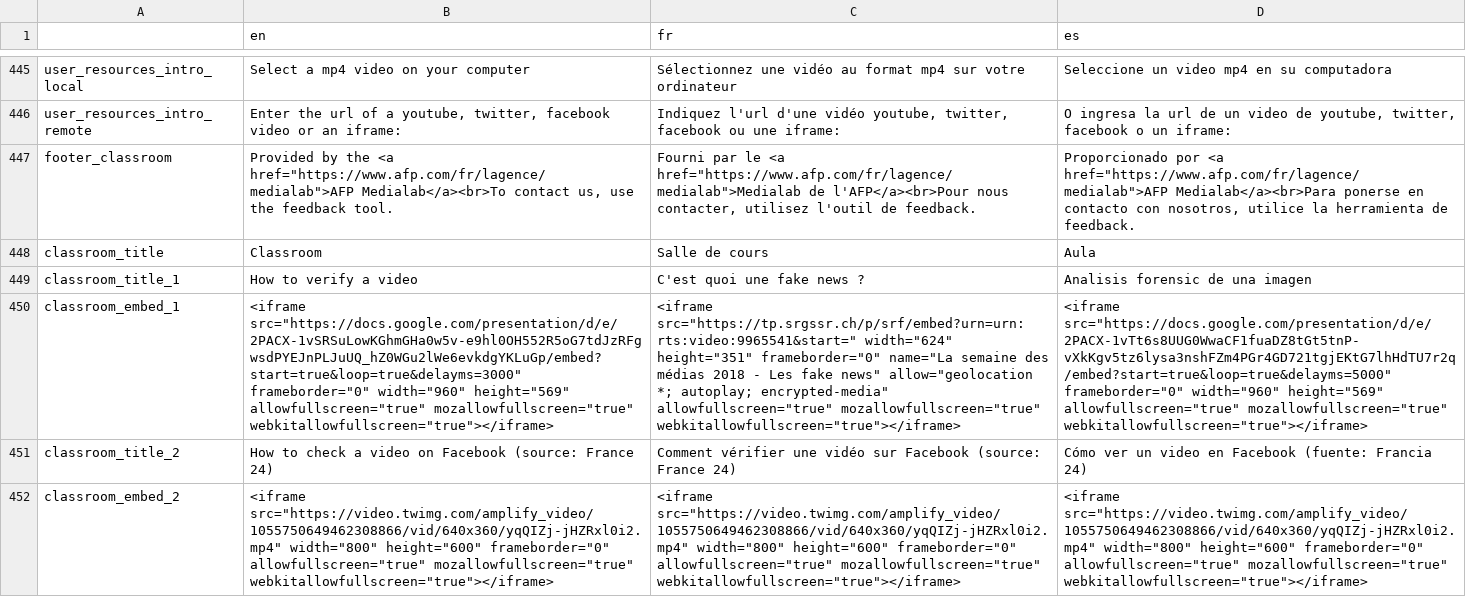
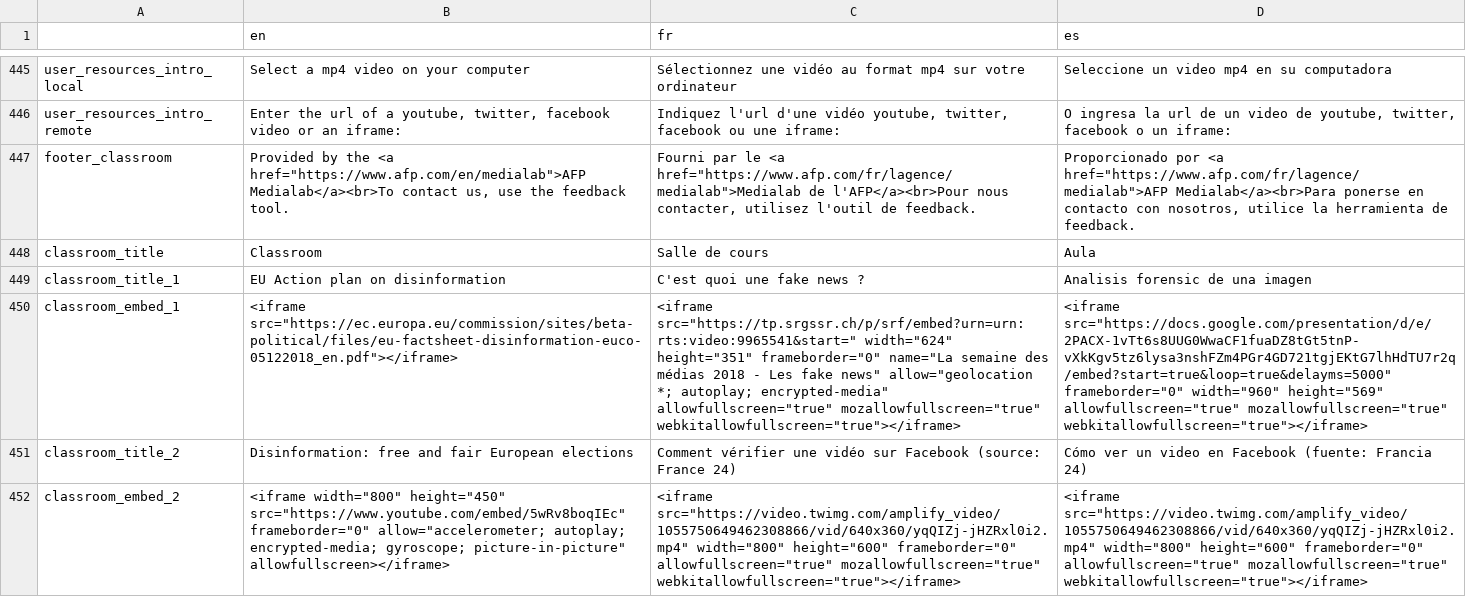
Before and after one commit to AFP-Medialab/invid-verification-plugin, a TSV file: InVIDTraductions.tsv, drawn as a sheet; only a part is shown, gaps mark what is left out; the diff covers the shown part only; the diff names each change by its address in the sheet, - before the commit and + after, or states it on an @@ line.

```diff
--- a/InVIDTraductions.tsv
+++ b/InVIDTraductions.tsv
-B447 (en): …the <a href="https://www.afp.com/fr/lagence/medialab">AFP Medialab</a><br>To contact…
+B447 (en): …the <a href="https://www.afp.com/en/medialab">AFP Medialab</a><br>To contact…
-B449 (en): How to verify a video
+B449 (en): EU Action plan on disinformation
-B450 (en): <iframe src="https://docs.google.com/presentation/d/e/2PACX-1vSRSuLowKGhmGHa0w5v-e9hl0OH552R5oG7tdJzRFgwsdPYEJnPLJuUQ_hZ0WGu2lWe6evkdgYKLuGp/embed?start=true&loop=true&delayms=3000" frameborder="0" width="960" height="569" allowfullscreen="true" mozallowfullscreen="true" webkitallowfullscreen="true"></iframe>
+B450 (en): <iframe src="https://ec.europa.eu/commission/sites/beta-political/files/eu-factsheet-disinformation-euco-05122018_en.pdf"></iframe>
-B451 (en): How to check a video on Facebook (source: France 24)
+B451 (en): Disinformation: free and fair European elections
-B452 (en): <iframe src="https://video.twimg.com/amplify_video/1055750649462308866/vid/640x360/yqQIZj-jHZRxl0i2.mp4" width="800" height="600" frameborder="0" allowfullscreen="true" mozallowfullscreen="true" webkitallowfullscreen="true"></iframe>
+B452 (en): <iframe width="800" height="450" src="https://www.youtube.com/embed/5wRv8boqIEc" frameborder="0" allow="accelerometer; autoplay; encrypted-media; gyroscope; picture-in-picture" allowfullscreen></iframe>
```
Also changed, not shown: 92 edited cells elsewhere in this file, 1 other file.
